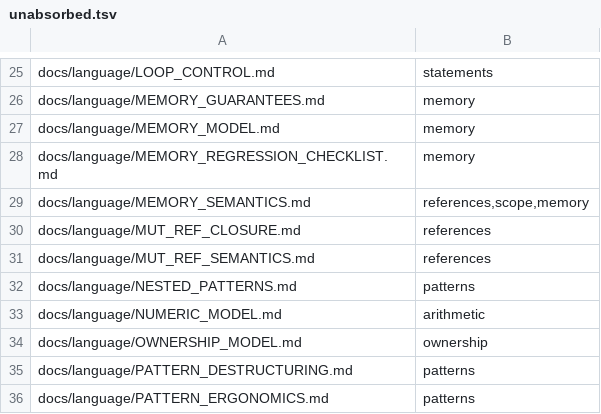
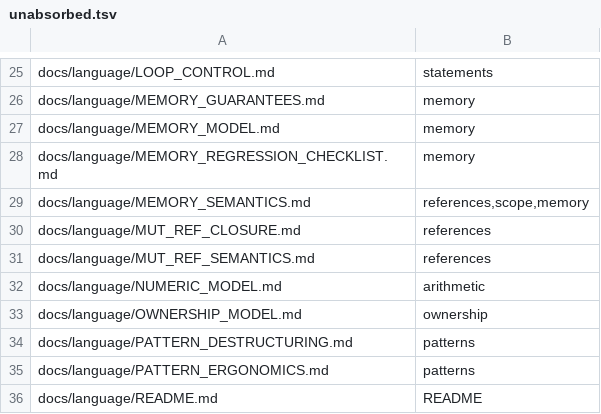
Before and after one commit to lambdaclass/concrete, a TSV file: docs/spec/unabsorbed.tsv, drawn as a sheet; only a part is shown, gaps mark what is left out; the shorter side is filled out with more unchanged rows.

Commit message:
spec: absorb docs/language/NESTED_PATTERNS.md into patterns.md ("Absent by decision") and delete it

```diff
--- a/docs/spec/unabsorbed.tsv
+++ b/docs/spec/unabsorbed.tsv
@@ -31,3 +31,2 @@ docs/language/MUT_REF_CLOSURE.md	references
 docs/language/MUT_REF_SEMANTICS.md	references
-docs/language/NESTED_PATTERNS.md	patterns
 docs/language/NUMERIC_MODEL.md	arithmetic
```
Also changed, not shown: 6 other files.
